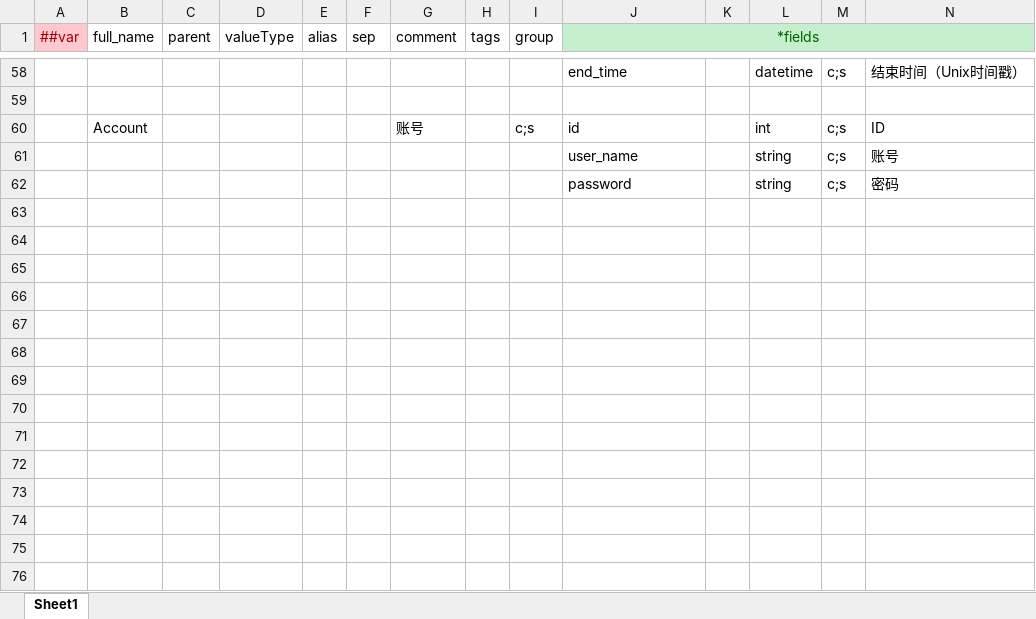
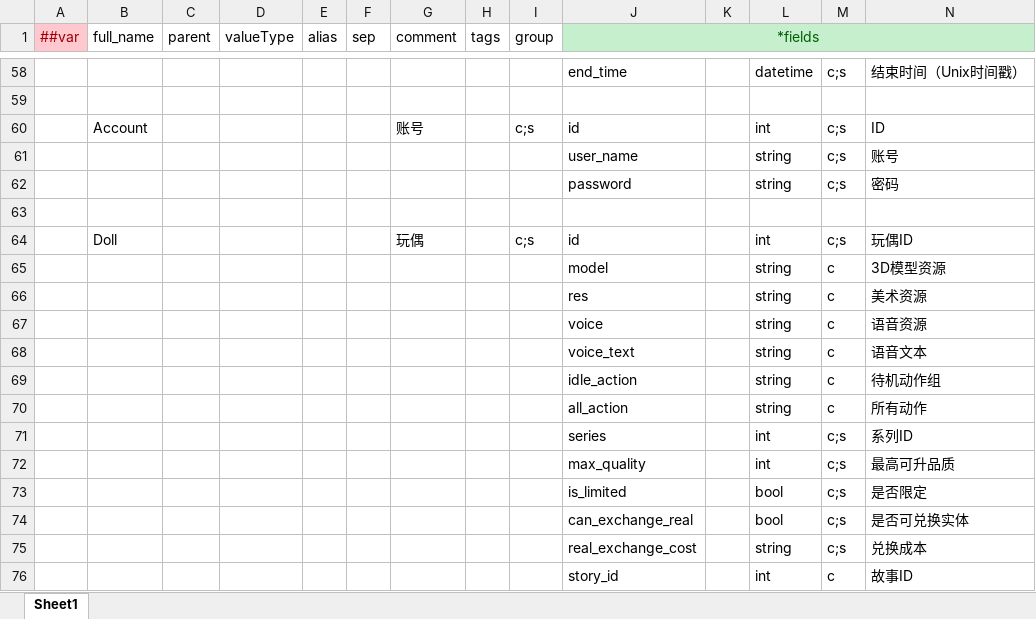
Before and after one commit to lk2023060901/xDooria-config, an Excel workbook: datas/__beans__.xlsx, sheet Sheet1, drawn as a sheet; only a part is shown, gaps mark what is left out; values as stored, in another font and other column widths than the file's, no borders; rows hold the shown columns only; the diff names each change by its address in the sheet, - before the commit and + after, or states it on an @@ line.

Commit message:
新增玩偶配置系统并统一配置表格式
1. 新增玩偶配置
   - 新增 ItemType_Doll = 4 枚举值
   - 新增 DollType 枚举（动物/人物/植物/物品）
   - 新增 Doll bean 定义（包含模型、资源、语音、系列等字段）
   - 新增 Doll.xlsx 配置文件
   - 新增 TbDoll 表导出配置

2. 统一配置表格式为4行注释结构
   - 第1行：字段名称（英文）
   - 第2行：字段类型（int/string/bool等）
   - 第3行：导出类型（c/s/c;s）
   - 第4行：字段说明（中文注释）
   - 第5行起：真实数据

3. 修复 GlobalConfig.xlsx 为纵表格式

```diff
--- a/datas/__beans__.xlsx (sheet Sheet1)
+++ b/datas/__beans__.xlsx (sheet Sheet1)
+row 63: (empty)
+row 64:  | Doll |  |  |  |  | 玩偶 |  | c;s | id |  | int | c;s | 玩偶ID
+row 65:  |  |  |  |  |  |  |  |  | model |  | string | c | 3D模型资源
+row 66:  |  |  |  |  |  |  |  |  | res |  | string | c | 美术资源
+row 67:  |  |  |  |  |  |  |  |  | voice |  | string | c | 语音资源
+row 68:  |  |  |  |  |  |  |  |  | voice_text |  | string | c | 语音文本
+row 69:  |  |  |  |  |  |  |  |  | idle_action |  | string | c | 待机动作组
+row 70:  |  |  |  |  |  |  |  |  | all_action |  | string | c | 所有动作
+row 71:  |  |  |  |  |  |  |  |  | series |  | int | c;s | 系列ID
+row 72:  |  |  |  |  |  |  |  |  | max_quality |  | int | c;s | 最高可升品质
+row 73:  |  |  |  |  |  |  |  |  | is_limited |  | bool | c;s | 是否限定
+row 74:  |  |  |  |  |  |  |  |  | can_exchange_real |  | bool | c;s | 是否可兑换实体
+row 75:  |  |  |  |  |  |  |  |  | real_exchange_cost |  | string | c;s | 兑换成本
+row 76:  |  |  |  |  |  |  |  |  | story_id |  | int | c | 故事ID
```
Also changed, not shown: datas/Item.xlsx, datas/Shop.xlsx, 5 other files.
